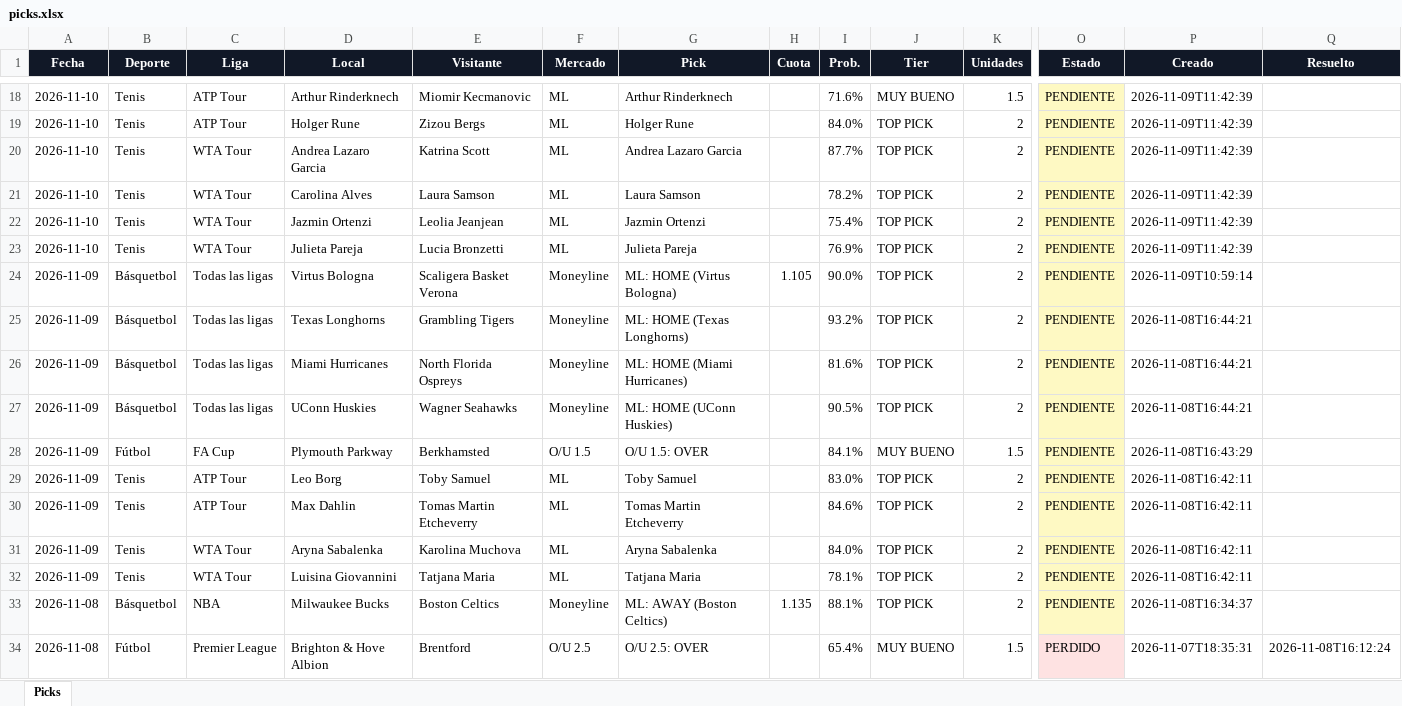
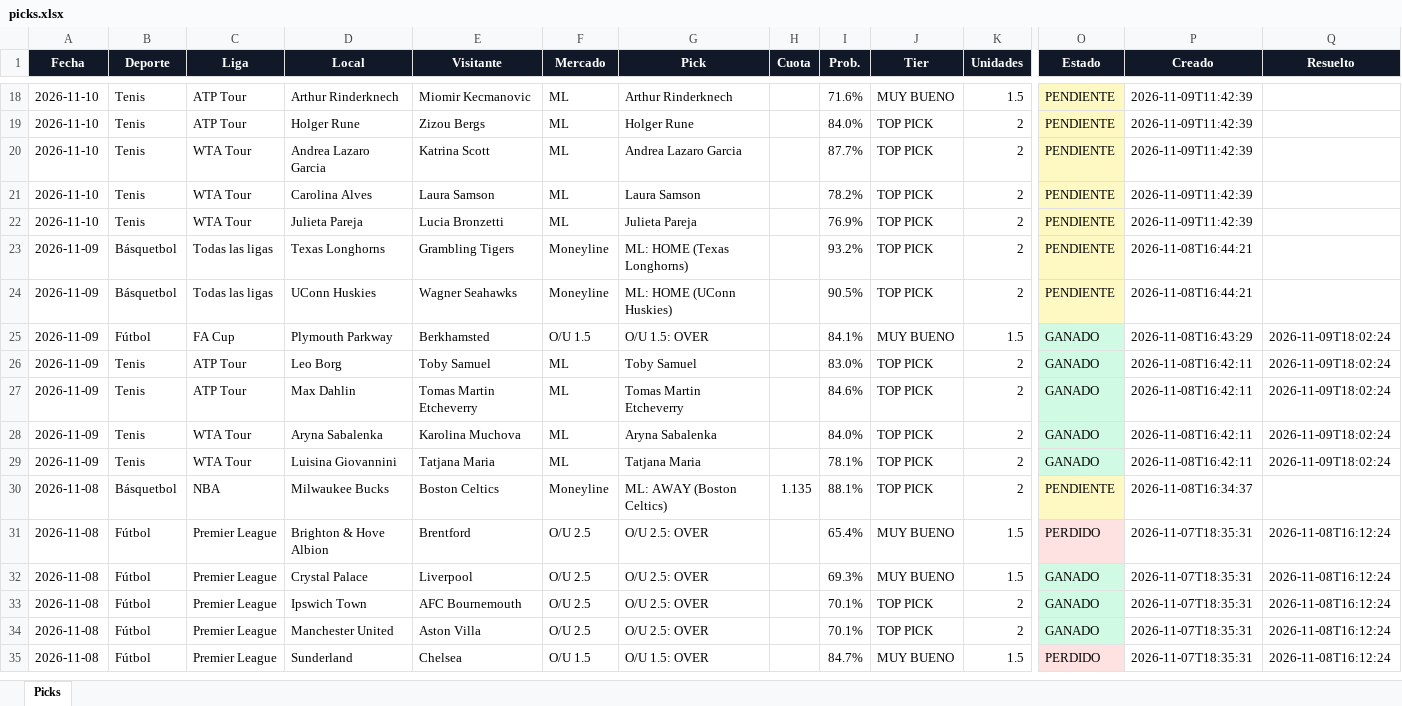
Before and after one commit to Adlax08/kronos-picks-web, an Excel workbook: data/picks.xlsx, sheet Picks, drawn as a sheet; only a part is shown, gaps mark what is left out; the shorter side is filled out with more unchanged rows; values as stored, in another font and other column widths than the file's, no borders; removed rows and columns are numbered as before the commit, all else as after; rows hold the shown columns only; the diff names each change by its address in the sheet, - before the commit and + after, or states it on an @@ line.

Commit message:
Picks 2026-11-09 18:24

```diff
--- a/data/picks.xlsx (sheet Picks)
+++ b/data/picks.xlsx (sheet Picks)
-row 22: 2026-11-10 | Tenis | WTA Tour | Jazmin Ortenzi | Leolia Jeanjean | ML | Jazmin Ortenzi |  | 75.4% | TOP PICK | 2 | PENDIENTE | 2026-11-09T11:42:39
-row 24: 2026-11-09 | Básquetbol | Todas las ligas | Virtus Bologna | Scaligera Basket Verona | Moneyline | ML: HOME (Virtus Bologna) | 1.105 | 90.0% | TOP PICK | 2 | PENDIENTE | 2026-11-09T10:59:14
-row 26: 2026-11-09 | Básquetbol | Todas las ligas | Miami Hurricanes | North Florida Ospreys | Moneyline | ML: HOME (Miami Hurricanes) |  | 81.6% | TOP PICK | 2 | PENDIENTE | 2026-11-08T16:44:21
-O25:O29 (Estado): PENDIENTE
+O25:O29 (Estado): GANADO
-O25:O29 fill: #FEF9C3
+O25:O29 fill: #D1FAE5
-Q25:Q29 (Resuelto): (empty)
+Q25:Q29 (Resuelto): 2026-11-09T18:02:24
```
Also changed, not shown: 9 other files.
